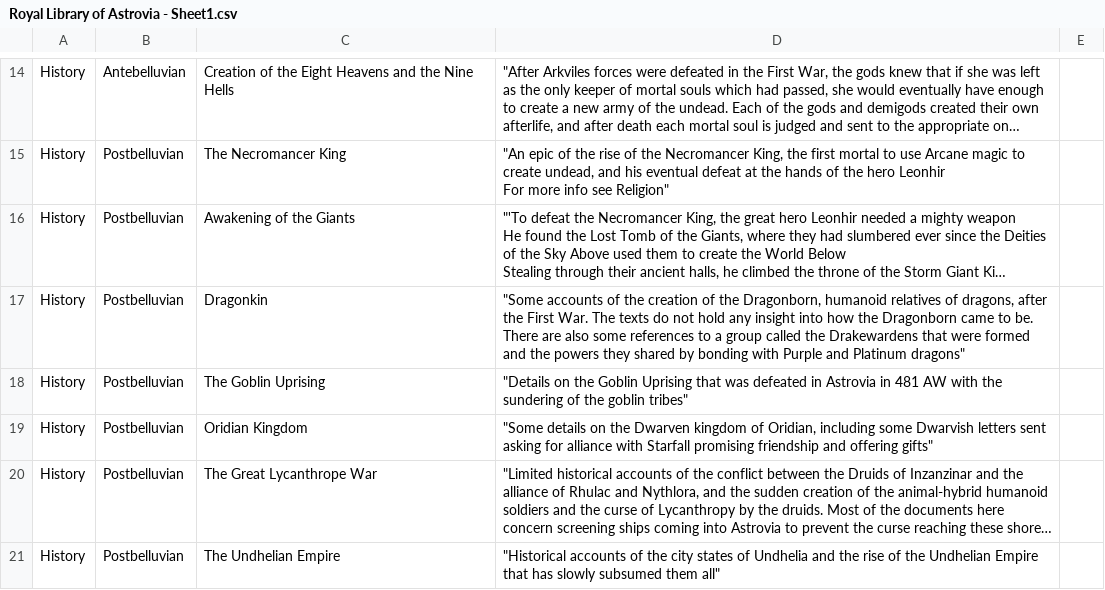
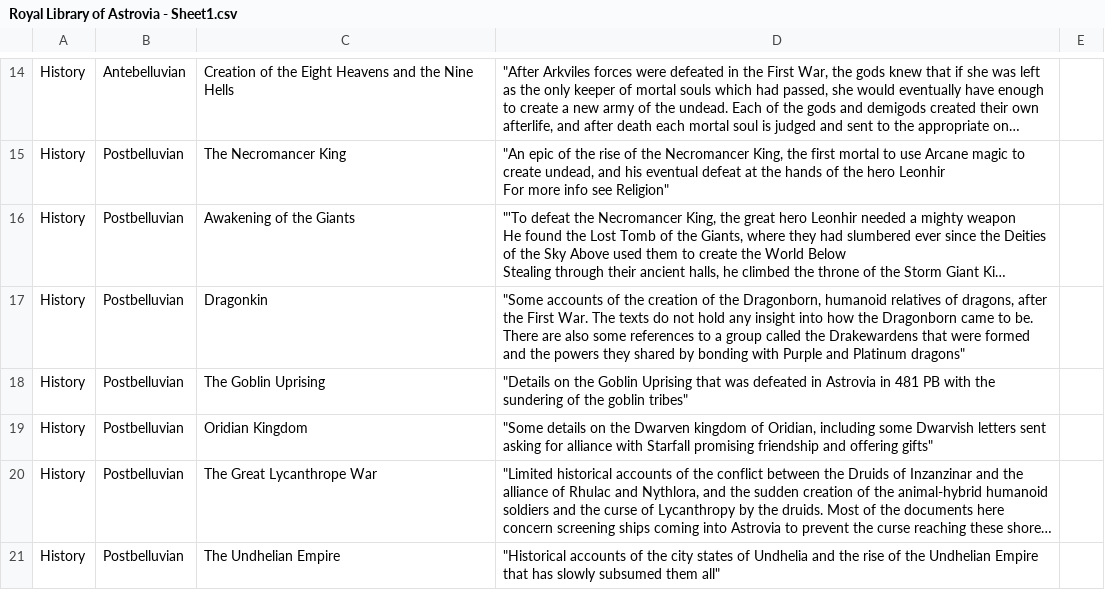
Before and after one commit to jono-royle/WorldBelow, a CSV file: Royal Library of Astrovia - Sheet1.csv, drawn as a sheet; only a part is shown, gaps mark what is left out; long unchanged cells end in …; the diff covers the shown part only.

Commit message:
Update Royal Library of Astrovia - Sheet1.csv

```diff
--- a/Royal Library of Astrovia - Sheet1.csv
+++ b/Royal Library of Astrovia - Sheet1.csv
@@ -96,3 +96,3 @@ History,Postbelluvian,Dragonkin,"""Some accounts of the creation of the Dragonbo
 There are also some references to a group called the Drakewardens that were formed and the powers they shared by bonding with Purple and Platinum dragons""",
-History,Postbelluvian,The Goblin Uprising,"""Details on the Goblin Uprising that was defeated in Astrovia in 481 AW with the sundering of the goblin tribes""",
+History,Postbelluvian,The Goblin Uprising,"""Details on the Goblin Uprising that was defeated in Astrovia in 481 PB with the sundering of the goblin tribes""",
 History,Postbelluvian,Oridian Kingdom,"""Some details on the Dwarven kingdom of Oridian, including some Dwarvish letters sent asking for alliance with Starfall promising friendship and offering gifts""",
```
Also changed, not shown: 2 edited cells elsewhere in this file.
